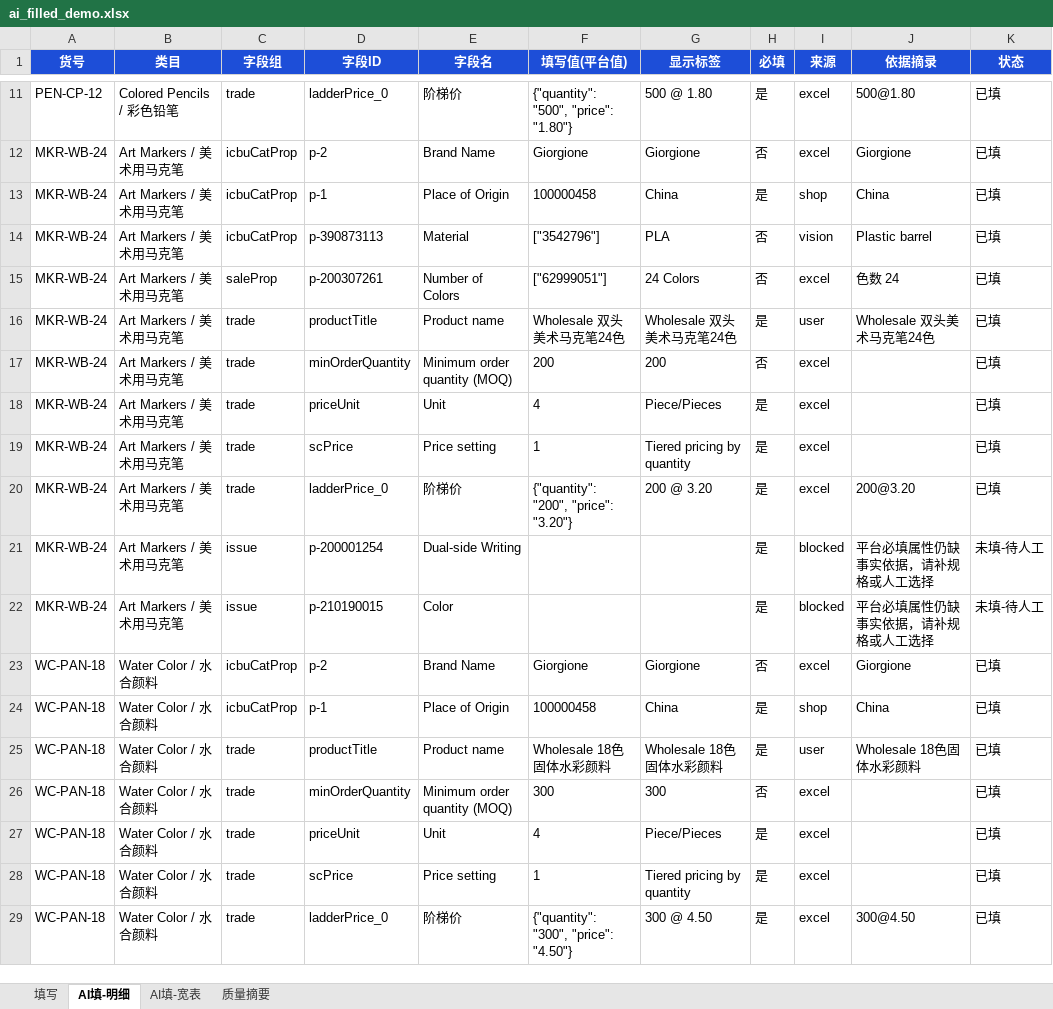
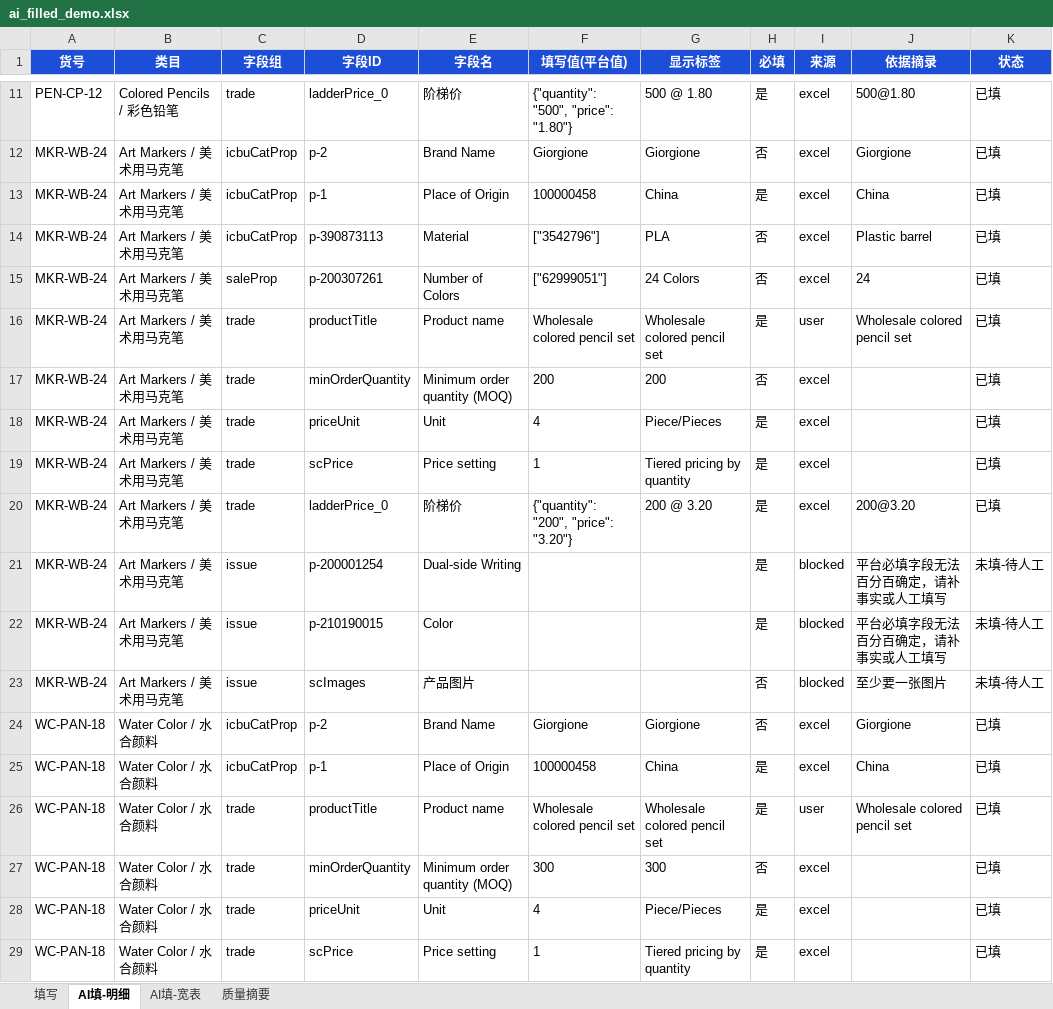
Before and after one commit to nihao555-hub/6666, an Excel workbook: icbu-listing/samples/ai_filled_demo.xlsx, sheet AI填-明细, drawn as a sheet; only a part is shown, gaps mark what is left out; the shorter side is filled out with more unchanged rows; values as stored, in another font and other column widths than the file's, no borders; addresses are those after the commit; the diff covers the shown part only; the diff names each change by its address in the sheet, - before the commit and + after, or states it on an @@ line.

```diff
--- a/icbu-listing/samples/ai_filled_demo.xlsx (sheet AI填-明细)
+++ b/icbu-listing/samples/ai_filled_demo.xlsx (sheet AI填-明细)
-I13 (来源): shop
+I13 (来源): excel
-I14 (来源): vision
+I14 (来源): excel
-J15 (依据摘录): 色数 24
+J15 (依据摘录): 24
-F16 (填写值(平台值)): Wholesale 双头美术马克笔24色
+F16 (填写值(平台值)): Wholesale colored pencil set
-G16 (显示标签): Wholesale 双头美术马克笔24色
+G16 (显示标签): Wholesale colored pencil set
-J16 (依据摘录): Wholesale 双头美术马克笔24色
+J16 (依据摘录): Wholesale colored pencil set
-J21:J22 (依据摘录): 平台必填属性仍缺事实依据，请补规格或人工选择
+J21:J22 (依据摘录): 平台必填字段无法百分百确定，请补事实或人工填写
+row 23: MKR-WB-24 | Art Markers / 美术用马克笔 | issue | scImages | 产品图片 |  |  | 否 | blocked | 至少要一张图片 | 未填-待人工
-I25 (来源): shop
+I25 (来源): excel
-F26 (填写值(平台值)): Wholesale 18色固体水彩颜料
+F26 (填写值(平台值)): Wholesale colored pencil set
-G26 (显示标签): Wholesale 18色固体水彩颜料
+G26 (显示标签): Wholesale colored pencil set
-J26 (依据摘录): Wholesale 18色固体水彩颜料
+J26 (依据摘录): Wholesale colored pencil set
```
Also changed, not shown: 5 added rows and 34 edited cells elsewhere in this sheet, sheet AI填-宽表, sheet 质量摘要, sheet 填写, 1 other file.
